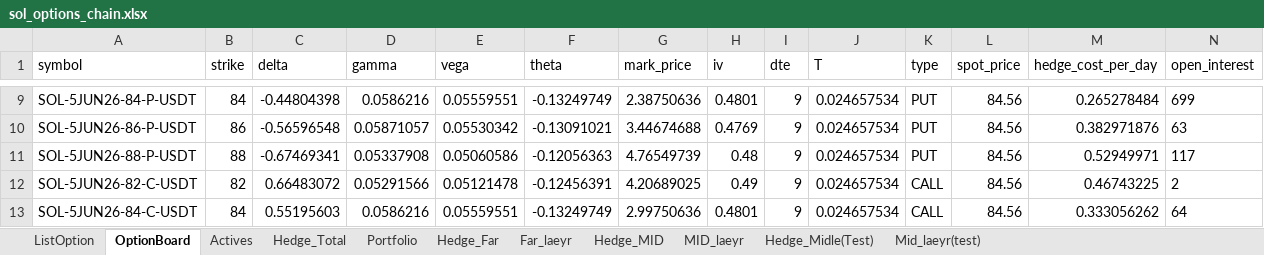
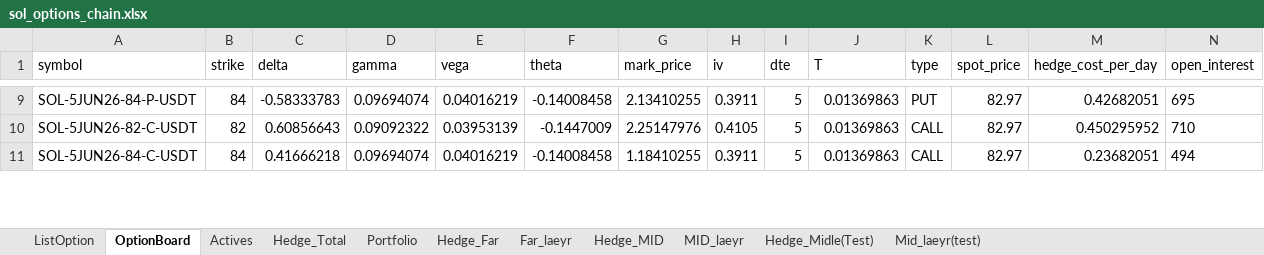
Before and after one commit to ildarGizzatov/hedgeModel, an Excel workbook: sol_options_chain.xlsx, sheet OptionBoard, drawn as a sheet; only a part is shown, gaps mark what is left out; values as stored, in another font and other column widths than the file's, no borders; removed rows and columns are numbered as before the commit, all else as after; the diff covers the shown part only; the diff names each change by its address in the sheet, - before the commit and + after, or states it on an @@ line.

Commit message:
Update OptionBoard: fresh data from Bybit API

```diff
--- a/sol_options_chain.xlsx (sheet OptionBoard)
+++ b/sol_options_chain.xlsx (sheet OptionBoard)
-C9 (delta): -0.44804398
+C9 (delta): -0.58333783
-D9 (gamma): 0.0586216
+D9 (gamma): 0.09694074
-E9 (vega): 0.05559551
+E9 (vega): 0.04016219
-F9 (theta): -0.13249749
+F9 (theta): -0.14008458
-G9 (mark_price): 2.38750636
+G9 (mark_price): 2.13410255
-H9 (iv): 0.4801
+H9 (iv): 0.3911
-I9 (dte): 9
+I9 (dte): 5
-J9 (T): 0.024657534
+J9 (T): 0.01369863
-L9 (spot_price): 84.56
+L9 (spot_price): 82.97
-M9 (hedge_cost_per_day): 0.265278484
+M9 (hedge_cost_per_day): 0.42682051
-N9 (open_interest): 699
+N9 (open_interest): 695
-row 10: SOL-5JUN26-86-P-USDT | 86 | -0.56596548 | 0.05871057 | 0.05530342 | -0.13091021 | 3.44674688 | 0.4769 | 9 | 0.024657534 | PUT | 84.56 | 0.382971876 | 63
-row 11: SOL-5JUN26-88-P-USDT | 88 | -0.67469341 | 0.05337908 | 0.05060586 | -0.12056363 | 4.76549739 | 0.48 | 9 | 0.024657534 | PUT | 84.56 | 0.52949971 | 117
-C10 (delta): 0.66483072
+C10 (delta): 0.60856643
-D10 (gamma): 0.05291566
+D10 (gamma): 0.09092322
-E10 (vega): 0.05121478
+E10 (vega): 0.03953139
-F10 (theta): -0.12456391
+F10 (theta): -0.1447009
-G10 (mark_price): 4.20689025
+G10 (mark_price): 2.25147976
-H10 (iv): 0.49
+H10 (iv): 0.4105
-I10:I11 (dte): 9
+I10:I11 (dte): 5
-J10:J11 (T): 0.024657534
+J10:J11 (T): 0.01369863
-L10:L11 (spot_price): 84.56
+L10:L11 (spot_price): 82.97
-M10 (hedge_cost_per_day): 0.46743225
+M10 (hedge_cost_per_day): 0.450295952
-N10 (open_interest): 2
+N10 (open_interest): 710
-C11 (delta): 0.55195603
+C11 (delta): 0.41666218
-D11 (gamma): 0.0586216
+D11 (gamma): 0.09694074
-E11 (vega): 0.05559551
+E11 (vega): 0.04016219
-F11 (theta): -0.13249749
+F11 (theta): -0.14008458
-G11 (mark_price): 2.99750636
+G11 (mark_price): 1.18410255
-H11 (iv): 0.4801
+H11 (iv): 0.3911
-M11 (hedge_cost_per_day): 0.333056262
+M11 (hedge_cost_per_day): 0.23682051
-N11 (open_interest): 64
+N11 (open_interest): 494
```
Also changed, not shown: 16 added rows, 6 removed rows and 612 edited cells elsewhere in this sheet, sheet Hedge_Total, sheet Hedge_Midle(Test), sheet Hedge_Far, sheet Hedge_MID, sheet Mid_laeyr(test), sheet Far_laeyr, 3 more sheets, charts or pictures.
